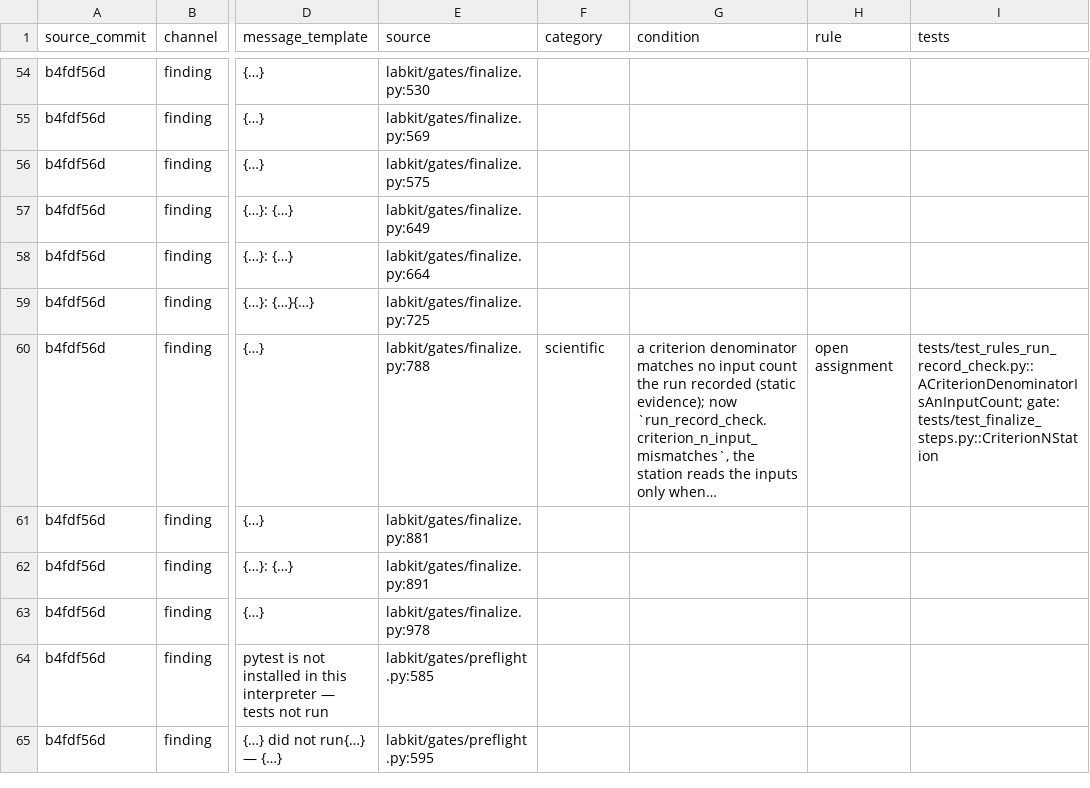
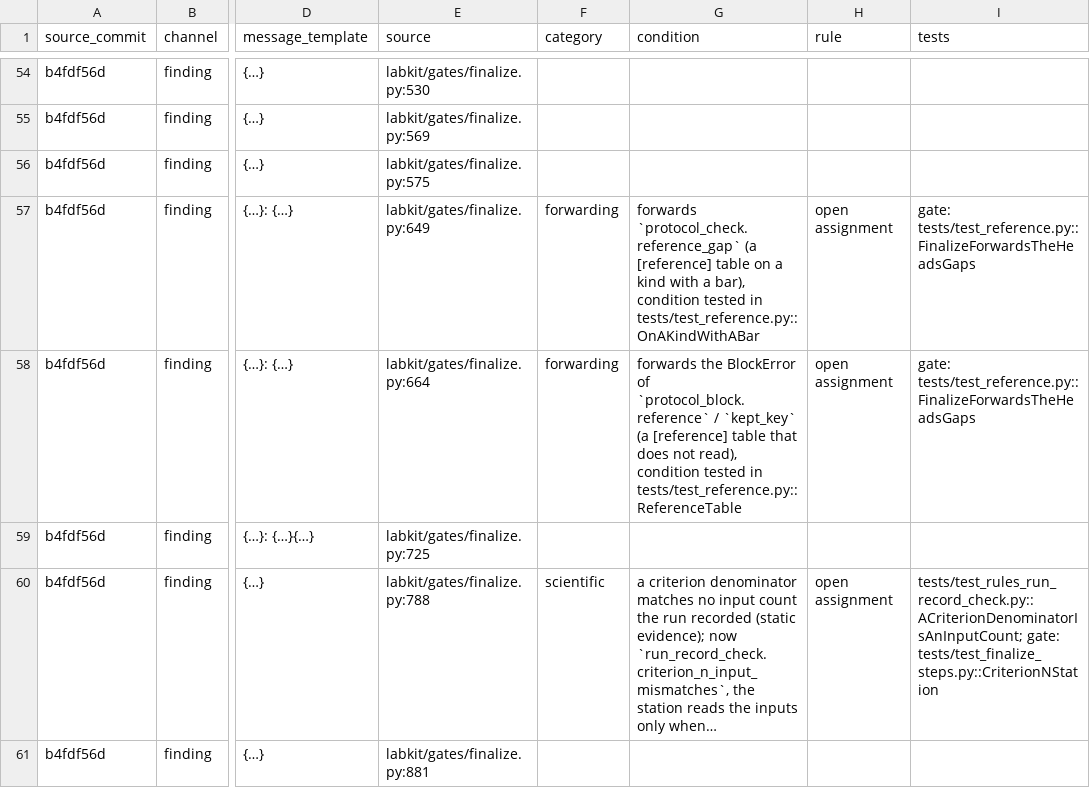
Before and after one commit to kmax-tech/labkit, a TSV file: docs/notes/2026-11-10-site-account.tsv, drawn as a sheet; only a part is shown, gaps mark what is left out; the shorter side is filled out with more unchanged rows; long unchanged cells end in …; the diff names each change by its address in the sheet, - before the commit and + after, or states it on an @@ line.

```diff
--- a/docs/notes/2026-11-10-site-account.tsv
+++ b/docs/notes/2026-11-10-site-account.tsv
-F57:F58 (category): (empty)
+F57:F58 (category): forwarding
-G57 (condition): (empty)
+G57 (condition): forwards `protocol_check.reference_gap` (a [reference] table on a kind with a bar), condition tested in tests/test_reference.py::OnAKindWithABar
-H57:H58 (rule): (empty)
+H57:H58 (rule): open assignment
-I57:I58 (tests): (empty)
+I57:I58 (tests): gate: tests/test_reference.py::FinalizeForwardsTheHeadsGaps
-G58 (condition): (empty)
+G58 (condition): forwards the BlockError of `protocol_block.reference` / `kept_key` (a [reference] table that does not read), condition tested in tests/test_reference.py::ReferenceTable
```
Also changed, not shown: 2 other files.
